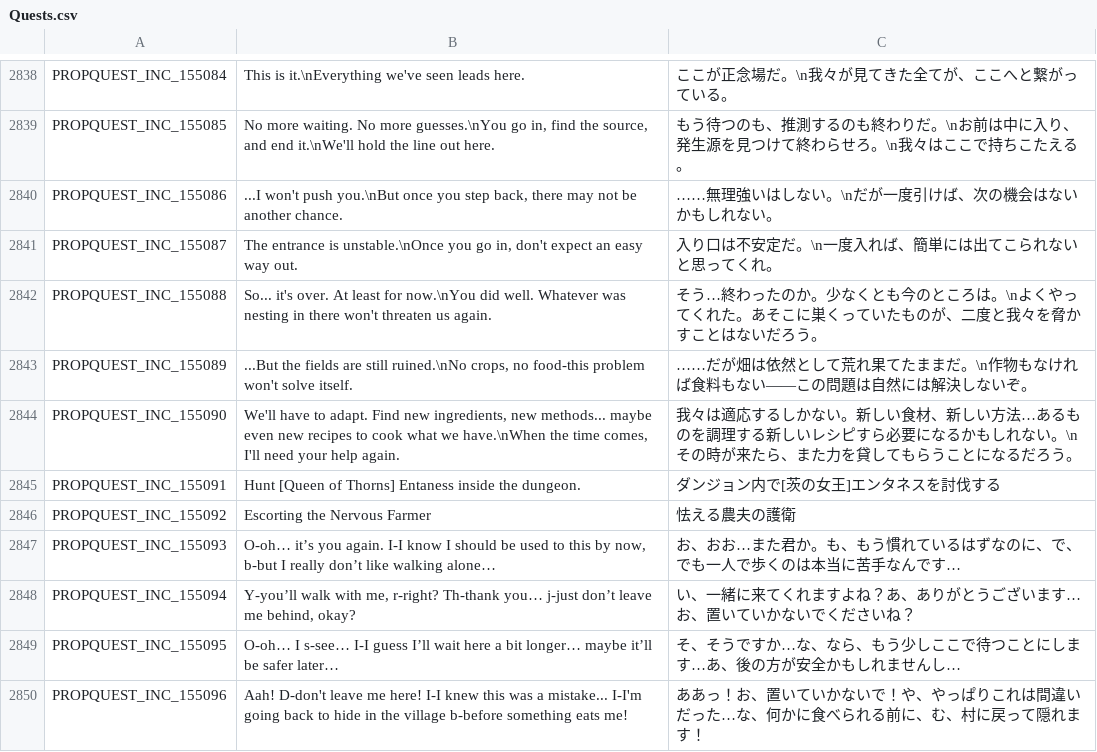
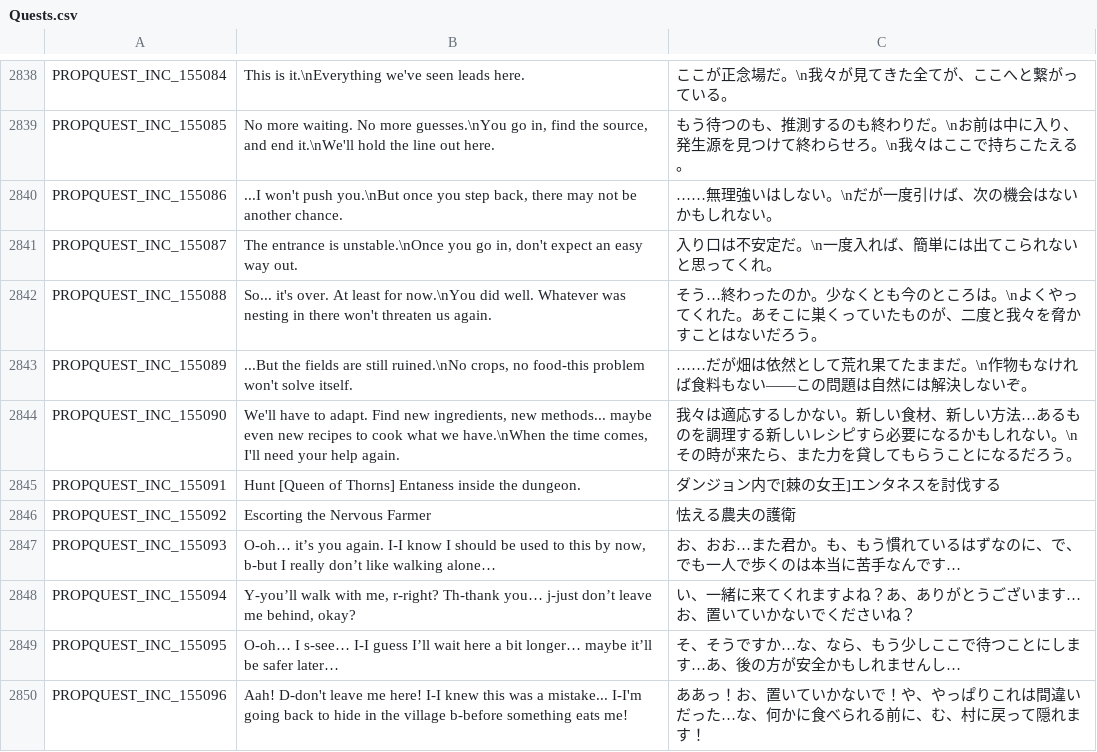
Before and after one commit to rica-augur/Flyff-Universe-Translations, a CSV file: Japanese/Quests.csv, drawn as a sheet; only a part is shown, gaps mark what is left out.

```diff
--- a/Japanese/Quests.csv
+++ b/Japanese/Quests.csv
@@ -2844,3 +2844,3 @@ PROPQUEST_INC_155089,"...But the fields are still ruined.\nNo crops, no food-thi
 PROPQUEST_INC_155090,"We'll have to adapt. Find new ingredients, new methods... maybe even new recipes to cook what we have.\nWhen the time comes, I'll need your help again.",我々は適応するしかない。新しい食材、新しい方法…あるものを調理する新しいレシピすら必要になるかもしれない。\nその時が来たら、また力を貸してもらうことになるだろう。
-PROPQUEST_INC_155091,Hunt [Queen of Thorns] Entaness inside the dungeon.,ダンジョン内で[茨の女王]エンタネスを討伐する
+PROPQUEST_INC_155091,Hunt [Queen of Thorns] Entaness inside the dungeon.,ダンジョン内で[棘の女王]エンタネスを討伐する
 PROPQUEST_INC_155092,Escorting the Nervous Farmer,怯える農夫の護衛
```
Also changed, not shown: Japanese/Achievements.csv, Japanese/Movers.csv, 2 other files.
